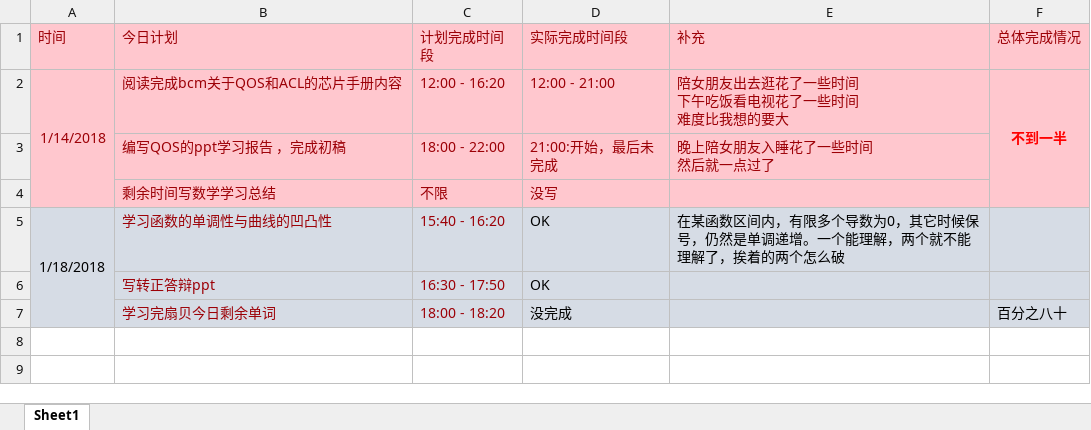
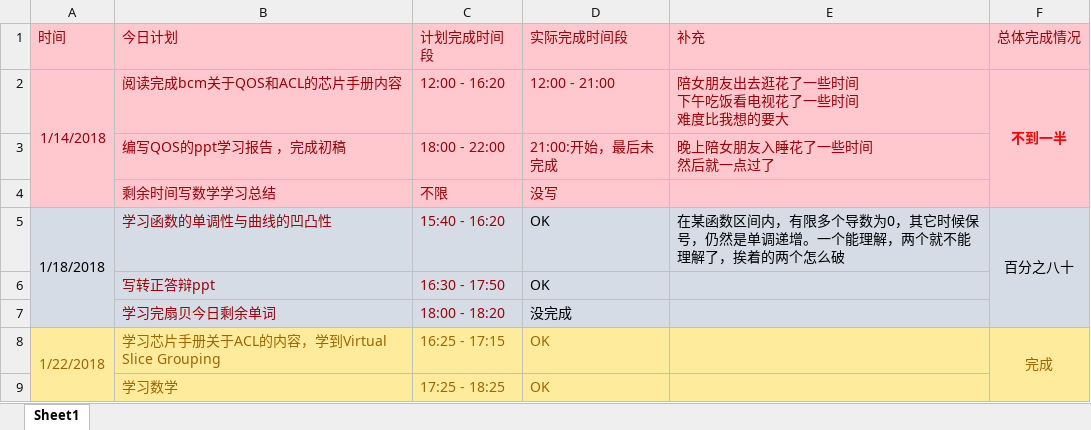
Before and after one commit to OOCC/PlanGIt, an Excel workbook: Personal/xueyu/plan/day计划表.xlsx, sheet Sheet1, drawn as a sheet; values as stored, in another font and other column widths than the file's, no borders; the diff names each change by its address in the sheet, - before the commit and + after, or states it on an @@ line.

Commit message:
[day计划表]昨日完成情况：全部完成

```diff
--- a/Personal/xueyu/plan/day计划表.xlsx (sheet Sheet1)
+++ b/Personal/xueyu/plan/day计划表.xlsx (sheet Sheet1)
-F5 (总体完成情况): (empty)
+F5 (总体完成情况): 百分之八十
+F5:F7 merged
-F7 (总体完成情况): 百分之八十
+F7 (总体完成情况): (empty)
+row 8: 1/22/2018 | 学习芯片手册关于ACL的内容，学到Virtual Slice Grouping | 16:25 - 17:15 | OK |  | 完成
+row 9:  | 学习数学 | 17:25 - 18:25 | OK
```
Also changed, not shown: 1 other file.
